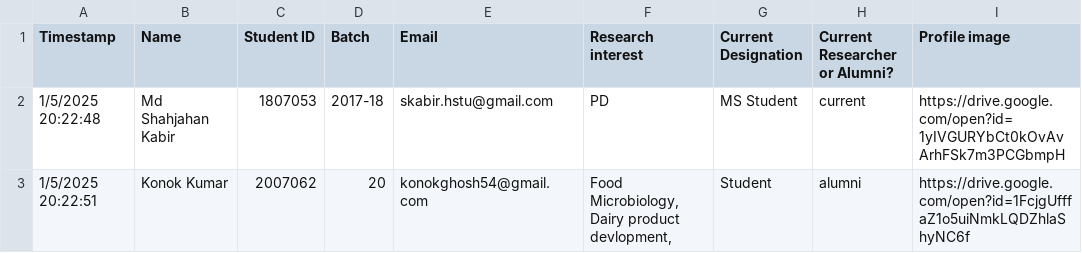
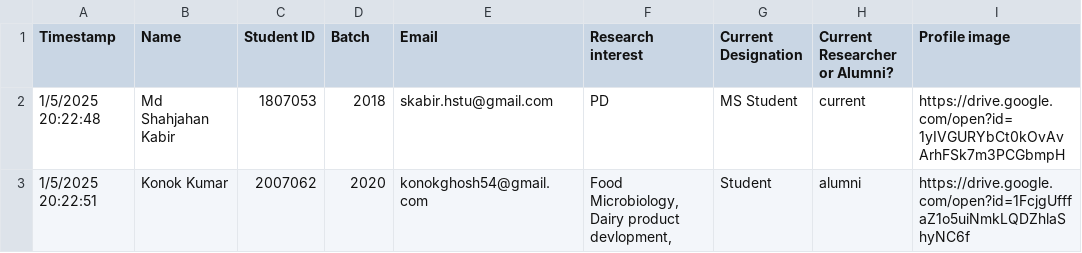
Before and after one commit to foodresearchers/DALab, a CSV file: responses.csv, drawn as a sheet.

Commit message:
Update responses.csv

```diff
--- a/responses.csv
+++ b/responses.csv
@@ -1,3 +1,3 @@
 Timestamp,Name,Student ID,Batch,Email,Research interest ,Current Designation,Current Researcher or Alumni?,Profile image
-1/5/2025 20:22:48,Md Shahjahan Kabir,1807053,2017-18,skabir.hstu@gmail.com,PD,MS Student ,current,https://drive.google.com/open?id=1yIVGURYbCt0kOvAvArhFSk7m3PCGbmpH
-1/5/2025 20:22:51,Konok Kumar,2007062,20,konokghosh54@gmail.com,"Food Microbiology, Dairy product devlopment,",Student,alumni,https://drive.google.com/open?id=1FcjgUfffaZ1o5uiNmkLQDZhlaShyNC6f
+1/5/2025 20:22:48,Md Shahjahan Kabir,1807053,2018,skabir.hstu@gmail.com,PD,MS Student ,current,https://drive.google.com/open?id=1yIVGURYbCt0kOvAvArhFSk7m3PCGbmpH
+1/5/2025 20:22:51,Konok Kumar,2007062,2020,konokghosh54@gmail.com,"Food Microbiology, Dairy product devlopment,",Student,alumni,https://drive.google.com/open?id=1FcjgUfffaZ1o5uiNmkLQDZhlaShyNC6f
```
